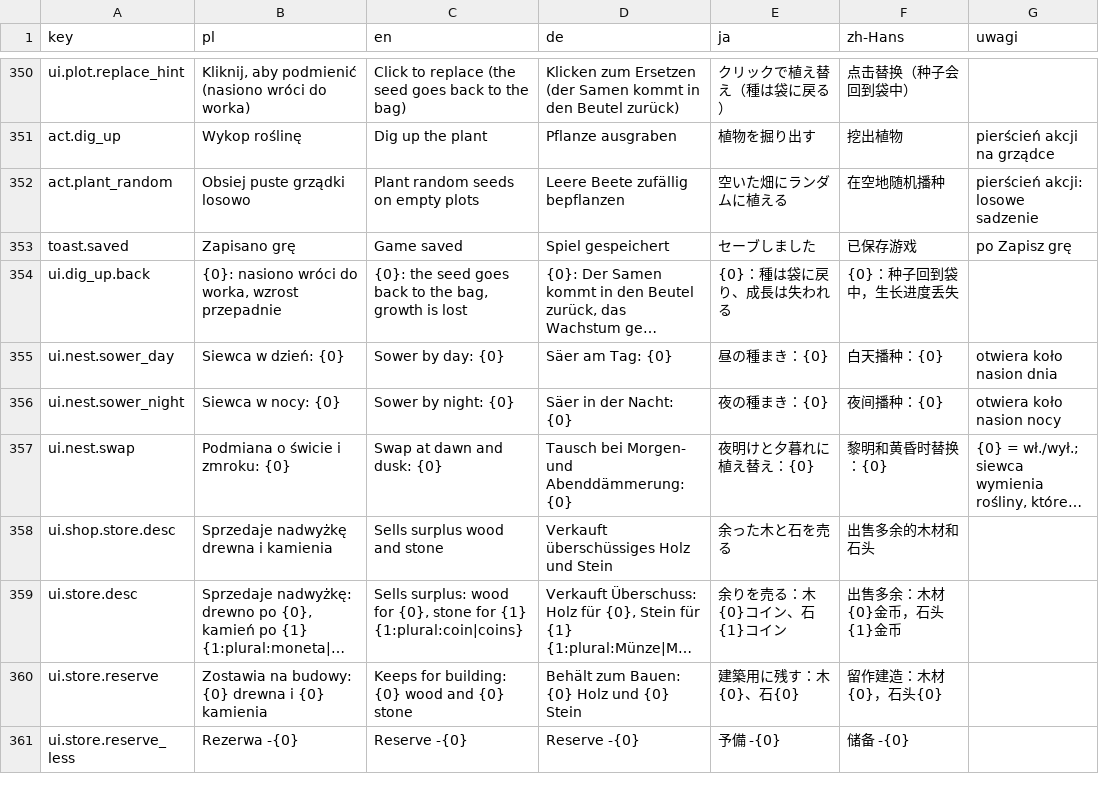
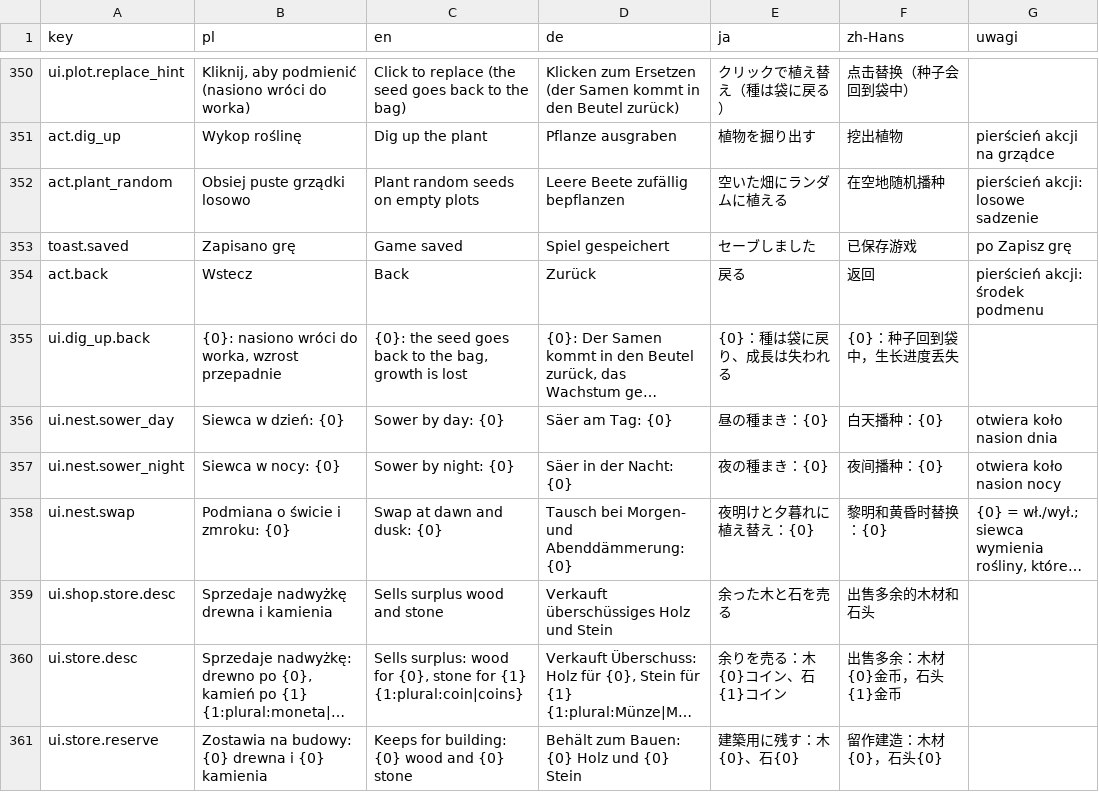
Before and after one commit to Eziek/Eziek, a CSV file: Assets/_Project/Localization/ui.csv, drawn as a sheet; only a part is shown, gaps mark what is left out; the shorter side is filled out with more unchanged rows; long unchanged cells end in …; the diff names each change by its address in the sheet, - before the commit and + after, or states it on an @@ line.

```diff
--- a/Assets/_Project/Localization/ui.csv
+++ b/Assets/_Project/Localization/ui.csv
+row 354: act.back | Wstecz | Back | Zurück | 戻る | 返回 | pierścień akcji: środek podmenu
```
Also changed, not shown: Assets/_Project/Localization/glossary.csv, 9 other files.
